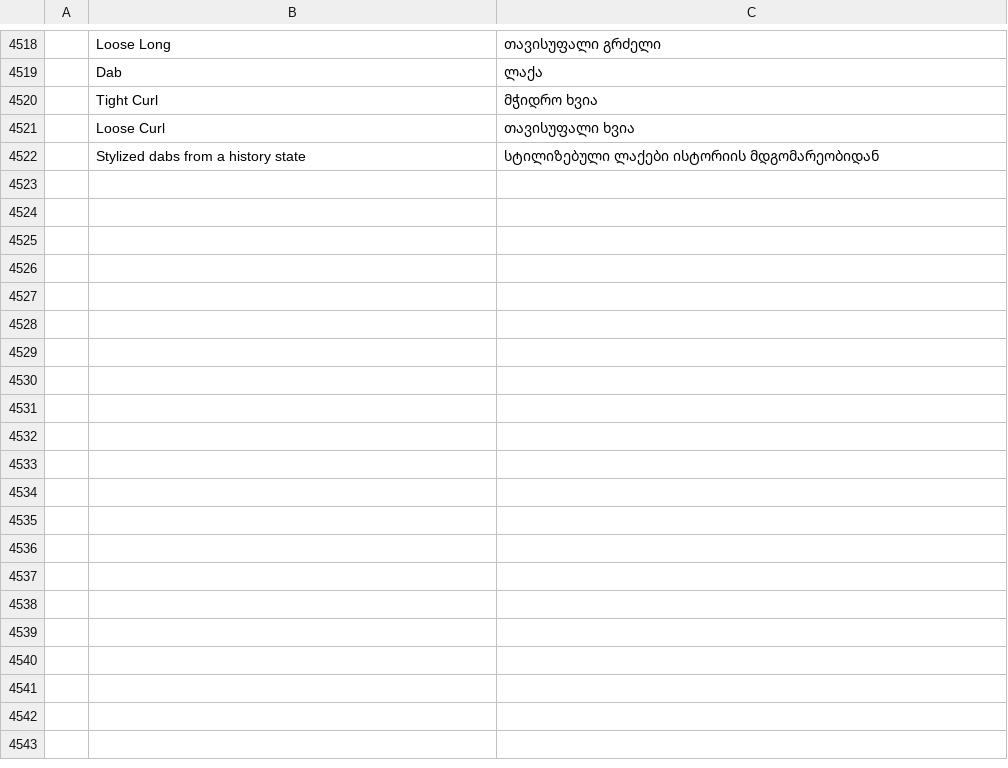
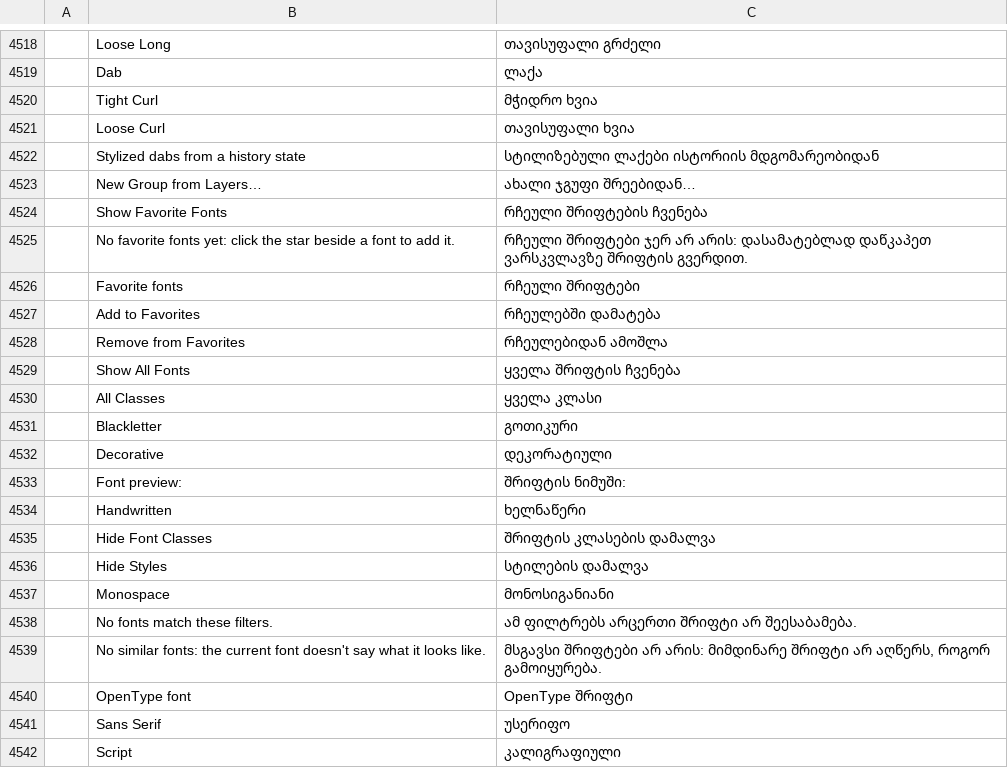
Before and after one commit to devius/photocraft, a TSV file: crates/ui-egui/src/i18n/ka.tsv, drawn as a sheet; only a part is shown, gaps mark what is left out; the diff covers the shown part only; the diff names each change by its address in the sheet, - before the commit and + after, or states it on an @@ line.

```diff
--- a/crates/ui-egui/src/i18n/ka.tsv
+++ b/crates/ui-egui/src/i18n/ka.tsv
+row 4523:  | New Group from Layers… | ახალი ჯგუფი შრეებიდან…
+row 4524:  | Show Favorite Fonts | რჩეული შრიფტების ჩვენება
+row 4525:  | No favorite fonts yet: click the star beside a font to add it. | რჩეული შრიფტები ჯერ არ არის: დასამატებლად დაწკაპეთ ვარსკვლავზე შრიფტის გვერდით.
+row 4526:  | Favorite fonts | რჩეული შრიფტები
+row 4527:  | Add to Favorites | რჩეულებში დამატება
+row 4528:  | Remove from Favorites | რჩეულებიდან ამოშლა
+row 4529:  | Show All Fonts | ყველა შრიფტის ჩვენება
+row 4530:  | All Classes | ყველა კლასი
+row 4531:  | Blackletter | გოთიკური
+row 4532:  | Decorative | დეკორატიული
+row 4533:  | Font preview: | შრიფტის ნიმუში:
+row 4534:  | Handwritten | ხელნაწერი
+row 4535:  | Hide Font Classes | შრიფტის კლასების დამალვა
+row 4536:  | Hide Styles | სტილების დამალვა
+row 4537:  | Monospace | მონოსიგანიანი
+row 4538:  | No fonts match these filters. | ამ ფილტრებს არცერთი შრიფტი არ შეესაბამება.
+row 4539:  | No similar fonts: the current font doesn't say what it looks like. | მსგავსი შრიფტები არ არის: მიმდინარე შრიფტი არ აღწერს, როგორ გამოიყურება.
+row 4540:  | OpenType font | OpenType შრიფტი
+row 4541:  | Sans Serif | უსერიფო
+row 4542:  | Script | კალიგრაფიული
```
Also changed, not shown: 11 added rows elsewhere in this file.
